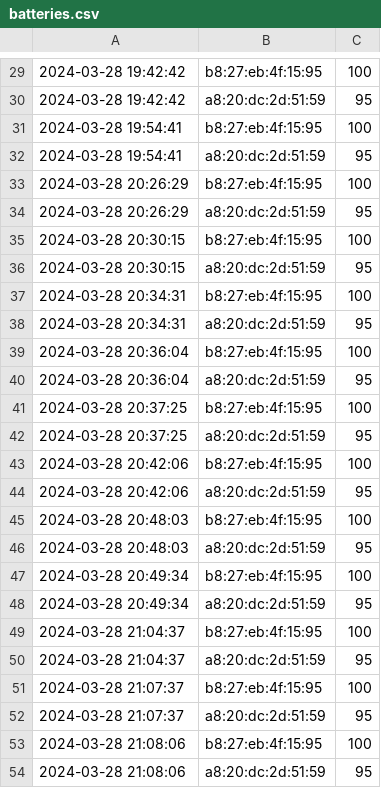
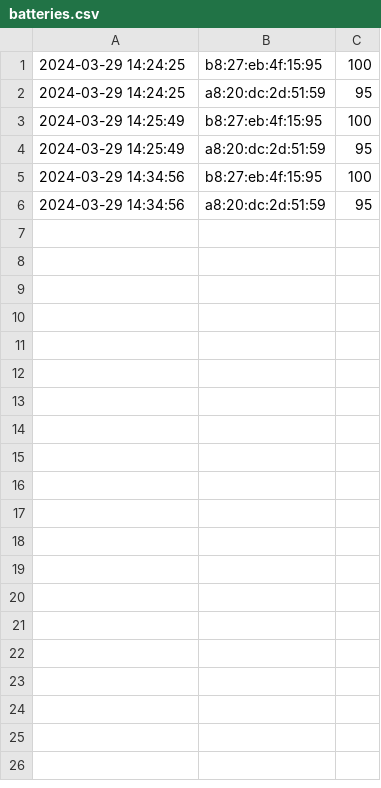
Before and after one commit to nicobokhari13/mqtt-cc-research, a CSV file: prototype/src/client/batteries.csv, drawn as a sheet; only a part is shown, gaps mark what is left out; the diff covers the shown part only.

```diff
--- a/prototype/src/client/batteries.csv
+++ b/prototype/src/client/batteries.csv
@@ -29,26 +1,6 @@
-2024-03-28 19:42:42,b8:27:eb:4f:15:95,100
-2024-03-28 19:42:42,a8:20:dc:2d:51:59,95
-2024-03-28 19:54:41,b8:27:eb:4f:15:95,100
-2024-03-28 19:54:41,a8:20:dc:2d:51:59,95
-2024-03-28 20:26:29,b8:27:eb:4f:15:95,100
-2024-03-28 20:26:29,a8:20:dc:2d:51:59,95
-2024-03-28 20:30:15,b8:27:eb:4f:15:95,100
-2024-03-28 20:30:15,a8:20:dc:2d:51:59,95
-2024-03-28 20:34:31,b8:27:eb:4f:15:95,100
-2024-03-28 20:34:31,a8:20:dc:2d:51:59,95
-2024-03-28 20:36:04,b8:27:eb:4f:15:95,100
-2024-03-28 20:36:04,a8:20:dc:2d:51:59,95
-2024-03-28 20:37:25,b8:27:eb:4f:15:95,100
-2024-03-28 20:37:25,a8:20:dc:2d:51:59,95
-2024-03-28 20:42:06,b8:27:eb:4f:15:95,100
-2024-03-28 20:42:06,a8:20:dc:2d:51:59,95
-2024-03-28 20:48:03,b8:27:eb:4f:15:95,100
-2024-03-28 20:48:03,a8:20:dc:2d:51:59,95
-2024-03-28 20:49:34,b8:27:eb:4f:15:95,100
-2024-03-28 20:49:34,a8:20:dc:2d:51:59,95
-2024-03-28 21:04:37,b8:27:eb:4f:15:95,100
-2024-03-28 21:04:37,a8:20:dc:2d:51:59,95
-2024-03-28 21:07:37,b8:27:eb:4f:15:95,100
-2024-03-28 21:07:37,a8:20:dc:2d:51:59,95
-2024-03-28 21:08:06,b8:27:eb:4f:15:95,100
-2024-03-28 21:08:06,a8:20:dc:2d:51:59,95
+2024-03-29 14:24:25,b8:27:eb:4f:15:95,100
+2024-03-29 14:24:25,a8:20:dc:2d:51:59,95
+2024-03-29 14:25:49,b8:27:eb:4f:15:95,100
+2024-03-29 14:25:49,a8:20:dc:2d:51:59,95
+2024-03-29 14:34:56,b8:27:eb:4f:15:95,100
+2024-03-29 14:34:56,a8:20:dc:2d:51:59,95
```
Also changed, not shown: 28 removed rows elsewhere in this file, 5 other files.
